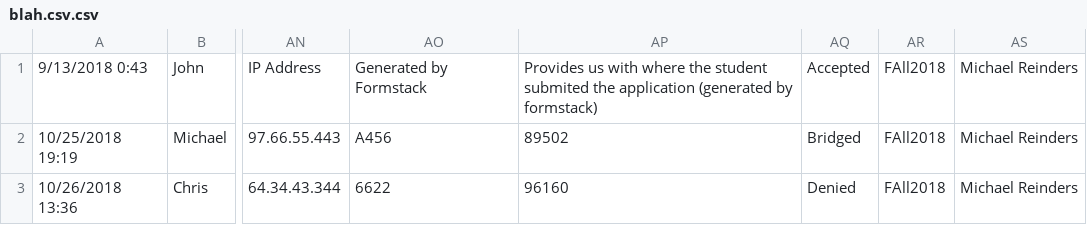
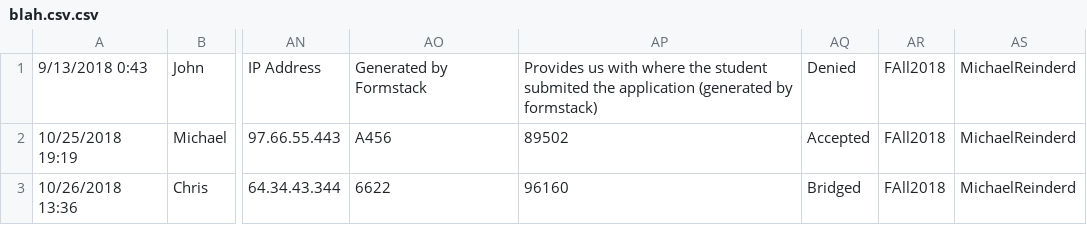
Before and after one commit to mreinders13/IS495-Project, a CSV file: blah.csv.csv, drawn as a sheet; only a part is shown, gaps mark what is left out; the diff names each change by its address in the sheet, - before the commit and + after, or states it on an @@ line.

```diff
--- a/blah.csv.csv
+++ b/blah.csv.csv
-AQ1: Accepted
+AQ1: Denied
-AS1:AS3: Michael Reinders
+AS1:AS3: MichaelReinderd
-AQ2: Bridged
+AQ2: Accepted
-AQ3: Denied
+AQ3: Bridged
```
Also changed, not shown: 2 other files.
